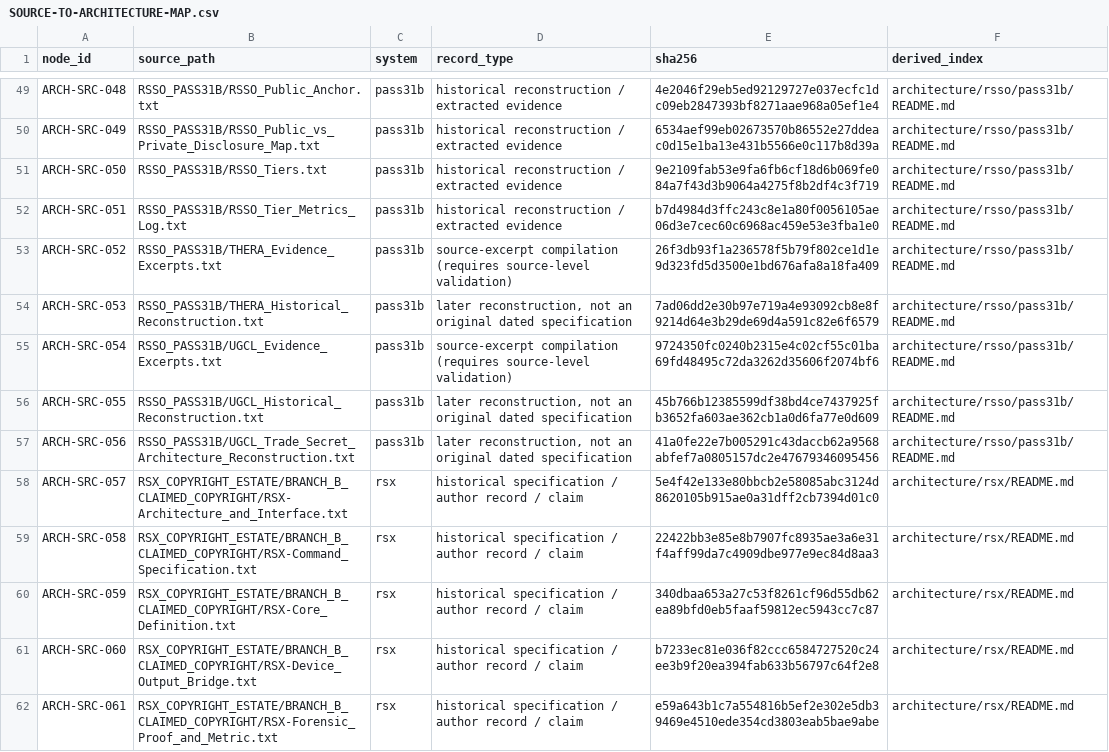
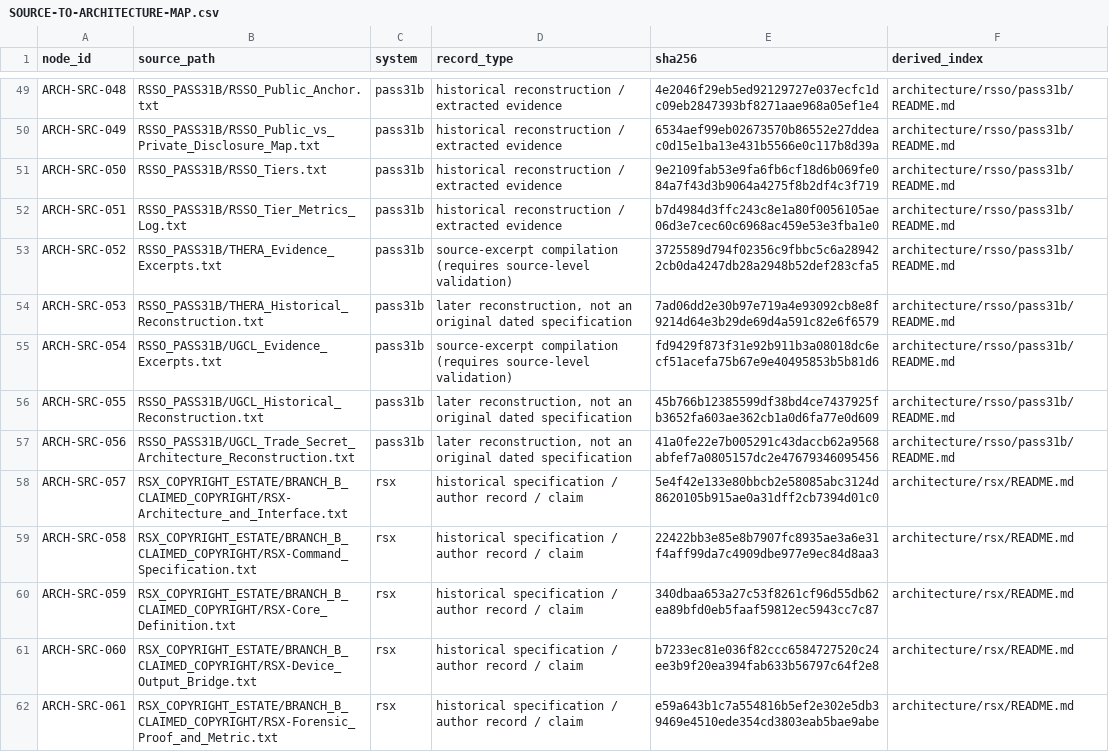
Before and after one commit to r-a-elu-architecture/RSOS-Multimodal-Cue-Framework, a CSV file: architecture/SOURCE-TO-ARCHITECTURE-MAP.csv, drawn as a sheet; only a part is shown, gaps mark what is left out; the diff covers the shown part only.

```diff
--- a/architecture/SOURCE-TO-ARCHITECTURE-MAP.csv
+++ b/architecture/SOURCE-TO-ARCHITECTURE-MAP.csv
@@ -52,5 +52,5 @@ ARCH-SRC-050,RSSO_PASS31B/RSSO_Tiers.txt,pass31b,historical reconstruction / ext
 ARCH-SRC-051,RSSO_PASS31B/RSSO_Tier_Metrics_Log.txt,pass31b,historical reconstruction / extracted evidence,b7d4984d3ffc243c8e1a80f0056105ae06d3e7cec60c6968ac459e53e3fba1e0,architecture/rsso/pass31b/README.md
-ARCH-SRC-052,RSSO_PASS31B/THERA_Evidence_Excerpts.txt,pass31b,source-excerpt compilation (requires source-level validation),26f3db93f1a236578f5b79f802ce1d1e9d323fd5d3500e1bd676afa8a18fa409,architecture/rsso/pass31b/README.md
+ARCH-SRC-052,RSSO_PASS31B/THERA_Evidence_Excerpts.txt,pass31b,source-excerpt compilation (requires source-level validation),3725589d794f02356c9fbbc5c6a289422cb0da4247db28a2948b52def283cfa5,architecture/rsso/pass31b/README.md
 ARCH-SRC-053,RSSO_PASS31B/THERA_Historical_Reconstruction.txt,pass31b,"later reconstruction, not an original dated specification",7ad06dd2e30b97e719a4e93092cb8e8f9214d64e3b29de69d4a591c82e6f6579,architecture/rsso/pass31b/README.md
-ARCH-SRC-054,RSSO_PASS31B/UGCL_Evidence_Excerpts.txt,pass31b,source-excerpt compilation (requires source-level validation),9724350fc0240b2315e4c02cf55c01ba69fd48495c72da3262d35606f2074bf6,architecture/rsso/pass31b/README.md
+ARCH-SRC-054,RSSO_PASS31B/UGCL_Evidence_Excerpts.txt,pass31b,source-excerpt compilation (requires source-level validation),fd9429f873f31e92b911b3a08018dc6ecf51acefa75b67e9e40495853b5b81d6,architecture/rsso/pass31b/README.md
 ARCH-SRC-055,RSSO_PASS31B/UGCL_Historical_Reconstruction.txt,pass31b,"later reconstruction, not an original dated specification",45b766b12385599df38bd4ce7437925fb3652fa603ae362cb1a0d6fa77e0d609,architecture/rsso/pass31b/README.md
```
Also changed, not shown: 13 edited cells elsewhere in this file, archive/provenance/SOURCE-MANIFEST.csv, 19 other files.
